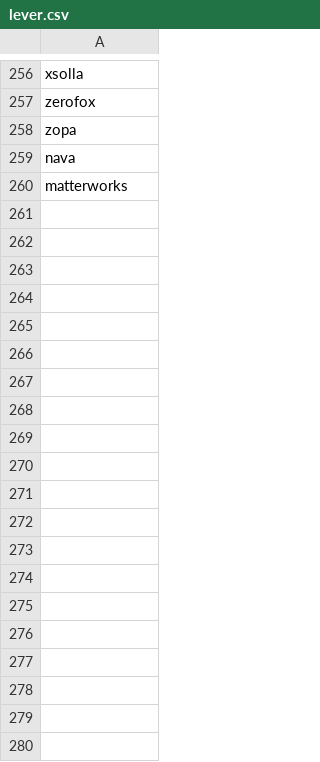
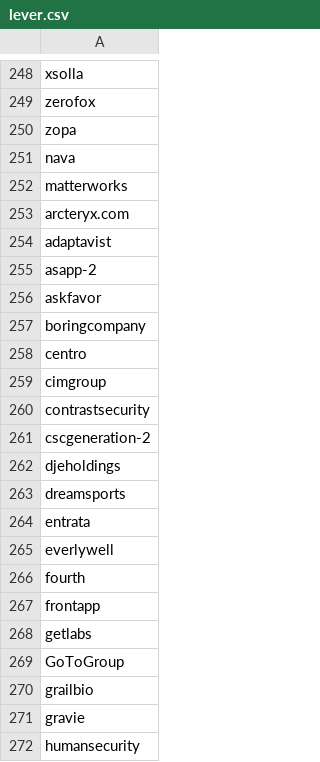
Before and after one commit to ritvikneu/job-boards, a CSV file: app/companies/lever/lever.csv, drawn as a sheet; only a part is shown, gaps mark what is left out; the diff covers the shown part only.

```diff
--- a/app/companies/lever/lever.csv
+++ b/app/companies/lever/lever.csv
@@ -260 +252,21 @@ nava
 matterworks
+arcteryx.com
+adaptavist
+asapp-2
+askfavor
+boringcompany
+centro
+cimgroup
+contrastsecurity
+cscgeneration-2
+djeholdings
+dreamsports
+entrata
+everlywell
+fourth
+frontapp
+getlabs
+GoToGroup
+grailbio
+gravie
+humansecurity
```
Also changed, not shown: 31 added rows and 8 removed rows elsewhere in this file, 20 other files.
